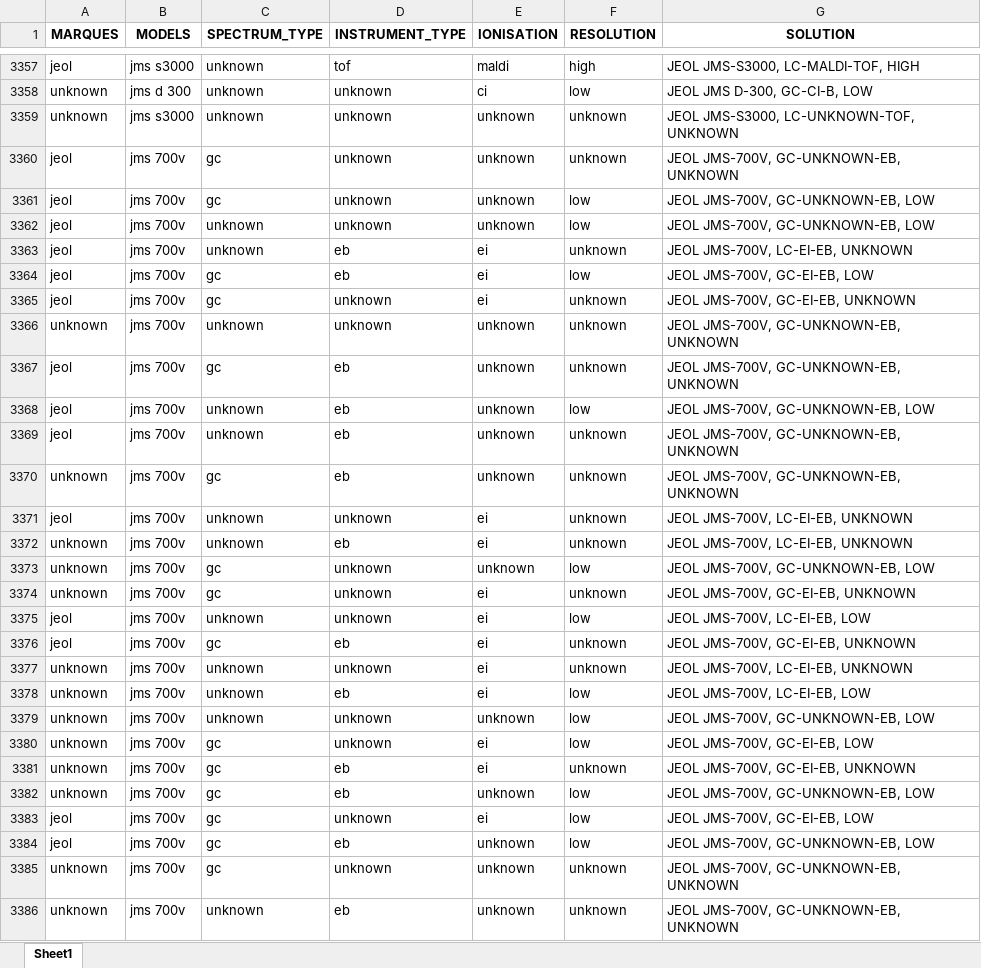
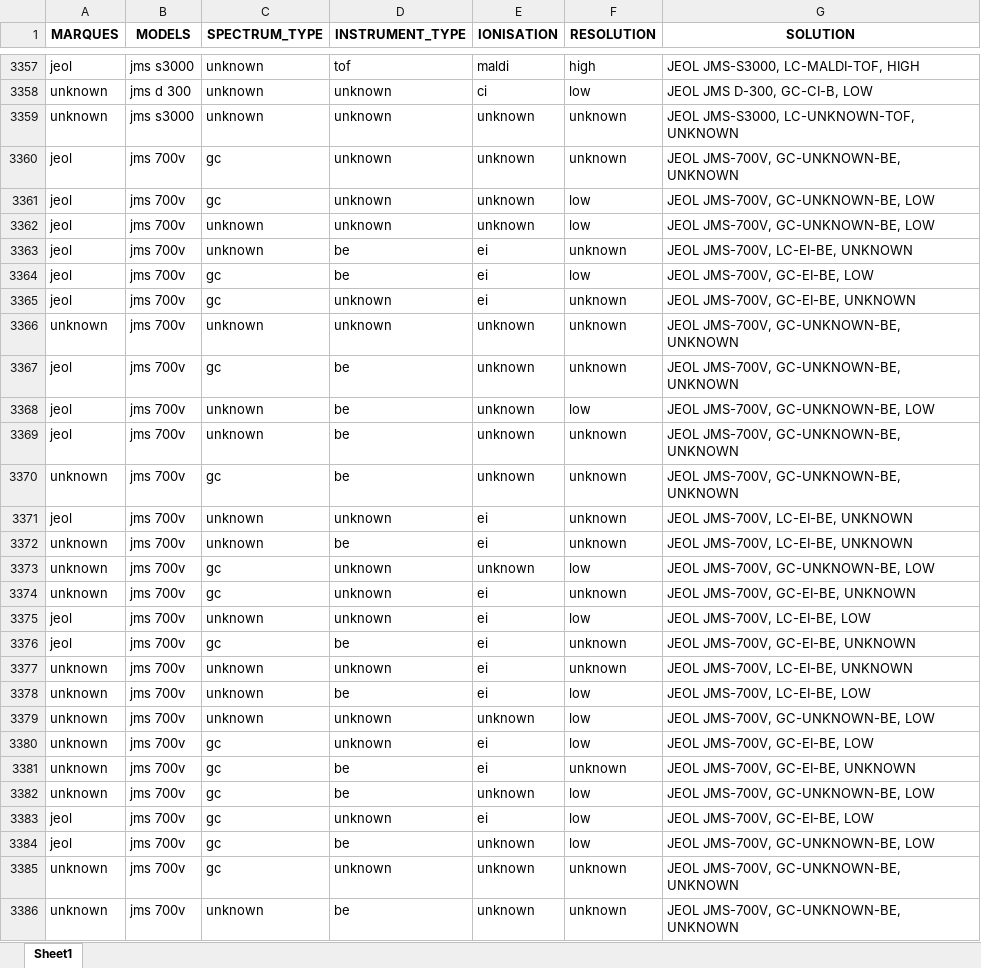
Before and after one commit to eMetaboHUB/FragHub, an Excel workbook: GRAPH_CONSTRUCT_SOLUTIONS.xlsx, sheet Sheet1, drawn as a sheet; only a part is shown, gaps mark what is left out; values as stored, in another font and other column widths than the file's, no borders; the diff covers the shown part only; the diff names each change by its address in the sheet, - before the commit and + after, or states it on an @@ line.

Commit message:
Update JSON keys from "eb" to "be" across instruments
Renamed all occurrences of the key "eb" to "be" for consistency in the `instruments_tree.json` structure. Updated corresponding solution values to reflect this adjustment without altering logic or data integrity.

```diff
--- a/GRAPH_CONSTRUCT_SOLUTIONS.xlsx (sheet Sheet1)
+++ b/GRAPH_CONSTRUCT_SOLUTIONS.xlsx (sheet Sheet1)
-G3360 (SOLUTION): JEOL JMS-700V, GC-UNKNOWN-EB, UNKNOWN
+G3360 (SOLUTION): JEOL JMS-700V, GC-UNKNOWN-BE, UNKNOWN
-G3361:G3362 (SOLUTION): JEOL JMS-700V, GC-UNKNOWN-EB, LOW
+G3361:G3362 (SOLUTION): JEOL JMS-700V, GC-UNKNOWN-BE, LOW
-D3363:D3364 (INSTRUMENT_TYPE): eb
+D3363:D3364 (INSTRUMENT_TYPE): be
-G3363 (SOLUTION): JEOL JMS-700V, LC-EI-EB, UNKNOWN
+G3363 (SOLUTION): JEOL JMS-700V, LC-EI-BE, UNKNOWN
-G3364 (SOLUTION): JEOL JMS-700V, GC-EI-EB, LOW
+G3364 (SOLUTION): JEOL JMS-700V, GC-EI-BE, LOW
-G3365 (SOLUTION): JEOL JMS-700V, GC-EI-EB, UNKNOWN
+G3365 (SOLUTION): JEOL JMS-700V, GC-EI-BE, UNKNOWN
-G3366:G3367 (SOLUTION): JEOL JMS-700V, GC-UNKNOWN-EB, UNKNOWN
+G3366:G3367 (SOLUTION): JEOL JMS-700V, GC-UNKNOWN-BE, UNKNOWN
-D3367:D3370 (INSTRUMENT_TYPE): eb
+D3367:D3370 (INSTRUMENT_TYPE): be
-G3368 (SOLUTION): JEOL JMS-700V, GC-UNKNOWN-EB, LOW
+G3368 (SOLUTION): JEOL JMS-700V, GC-UNKNOWN-BE, LOW
-G3369:G3370 (SOLUTION): JEOL JMS-700V, GC-UNKNOWN-EB, UNKNOWN
+G3369:G3370 (SOLUTION): JEOL JMS-700V, GC-UNKNOWN-BE, UNKNOWN
-G3371:G3372 (SOLUTION): JEOL JMS-700V, LC-EI-EB, UNKNOWN
+G3371:G3372 (SOLUTION): JEOL JMS-700V, LC-EI-BE, UNKNOWN
-D3372 (INSTRUMENT_TYPE): eb
+D3372 (INSTRUMENT_TYPE): be
-G3373 (SOLUTION): JEOL JMS-700V, GC-UNKNOWN-EB, LOW
+G3373 (SOLUTION): JEOL JMS-700V, GC-UNKNOWN-BE, LOW
-G3374 (SOLUTION): JEOL JMS-700V, GC-EI-EB, UNKNOWN
+G3374 (SOLUTION): JEOL JMS-700V, GC-EI-BE, UNKNOWN
-G3375 (SOLUTION): JEOL JMS-700V, LC-EI-EB, LOW
+G3375 (SOLUTION): JEOL JMS-700V, LC-EI-BE, LOW
-D3376 (INSTRUMENT_TYPE): eb
+D3376 (INSTRUMENT_TYPE): be
-G3376 (SOLUTION): JEOL JMS-700V, GC-EI-EB, UNKNOWN
+G3376 (SOLUTION): JEOL JMS-700V, GC-EI-BE, UNKNOWN
-G3377 (SOLUTION): JEOL JMS-700V, LC-EI-EB, UNKNOWN
+G3377 (SOLUTION): JEOL JMS-700V, LC-EI-BE, UNKNOWN
-D3378 (INSTRUMENT_TYPE): eb
+D3378 (INSTRUMENT_TYPE): be
-G3378 (SOLUTION): JEOL JMS-700V, LC-EI-EB, LOW
+G3378 (SOLUTION): JEOL JMS-700V, LC-EI-BE, LOW
-G3379 (SOLUTION): JEOL JMS-700V, GC-UNKNOWN-EB, LOW
+G3379 (SOLUTION): JEOL JMS-700V, GC-UNKNOWN-BE, LOW
-G3380 (SOLUTION): JEOL JMS-700V, GC-EI-EB, LOW
+G3380 (SOLUTION): JEOL JMS-700V, GC-EI-BE, LOW
-D3381:D3382 (INSTRUMENT_TYPE): eb
+D3381:D3382 (INSTRUMENT_TYPE): be
-G3381 (SOLUTION): JEOL JMS-700V, GC-EI-EB, UNKNOWN
+G3381 (SOLUTION): JEOL JMS-700V, GC-EI-BE, UNKNOWN
-G3382 (SOLUTION): JEOL JMS-700V, GC-UNKNOWN-EB, LOW
+G3382 (SOLUTION): JEOL JMS-700V, GC-UNKNOWN-BE, LOW
-G3383 (SOLUTION): JEOL JMS-700V, GC-EI-EB, LOW
+G3383 (SOLUTION): JEOL JMS-700V, GC-EI-BE, LOW
-D3384 (INSTRUMENT_TYPE): eb
+D3384 (INSTRUMENT_TYPE): be
-G3384 (SOLUTION): JEOL JMS-700V, GC-UNKNOWN-EB, LOW
+G3384 (SOLUTION): JEOL JMS-700V, GC-UNKNOWN-BE, LOW
-G3385:G3386 (SOLUTION): JEOL JMS-700V, GC-UNKNOWN-EB, UNKNOWN
+G3385:G3386 (SOLUTION): JEOL JMS-700V, GC-UNKNOWN-BE, UNKNOWN
-D3386 (INSTRUMENT_TYPE): eb
+D3386 (INSTRUMENT_TYPE): be
```
Also changed, not shown: 280 edited cells elsewhere in this sheet, Instrument_tree.xlsx, 1 other file.
